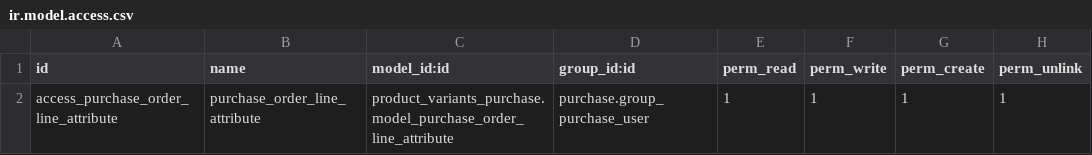
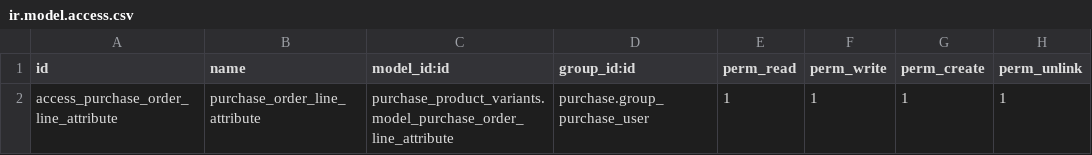
Before and after one commit to OCA/product-variant, a CSV file: purchase_product_variants/security/ir.model.access.csv, drawn as a sheet.

Commit message:
New name and security files fixed

```diff
--- a/purchase_product_variants/security/ir.model.access.csv
+++ b/purchase_product_variants/security/ir.model.access.csv
@@ -1,2 +1,2 @@
 id,name,model_id:id,group_id:id,perm_read,perm_write,perm_create,perm_unlink
-access_purchase_order_line_attribute,purchase_order_line_attribute,product_variants_purchase.model_purchase_order_line_attribute,purchase.group_purchase_user,1,1,1,1
+access_purchase_order_line_attribute,purchase_order_line_attribute,purchase_product_variants.model_purchase_order_line_attribute,purchase.group_purchase_user,1,1,1,1
```
Also changed, not shown: 1 other file.
